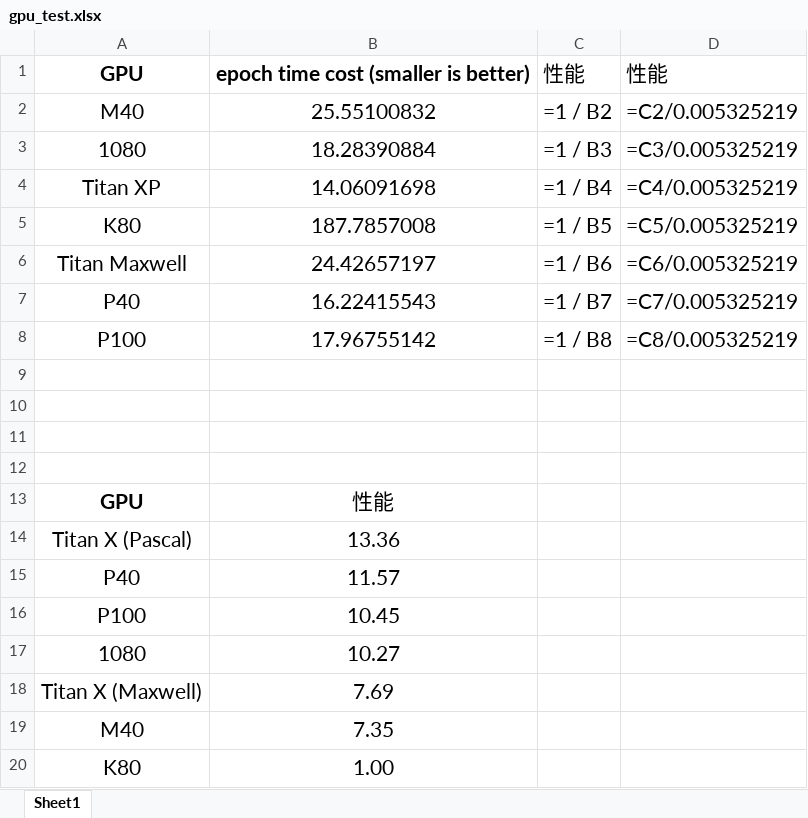
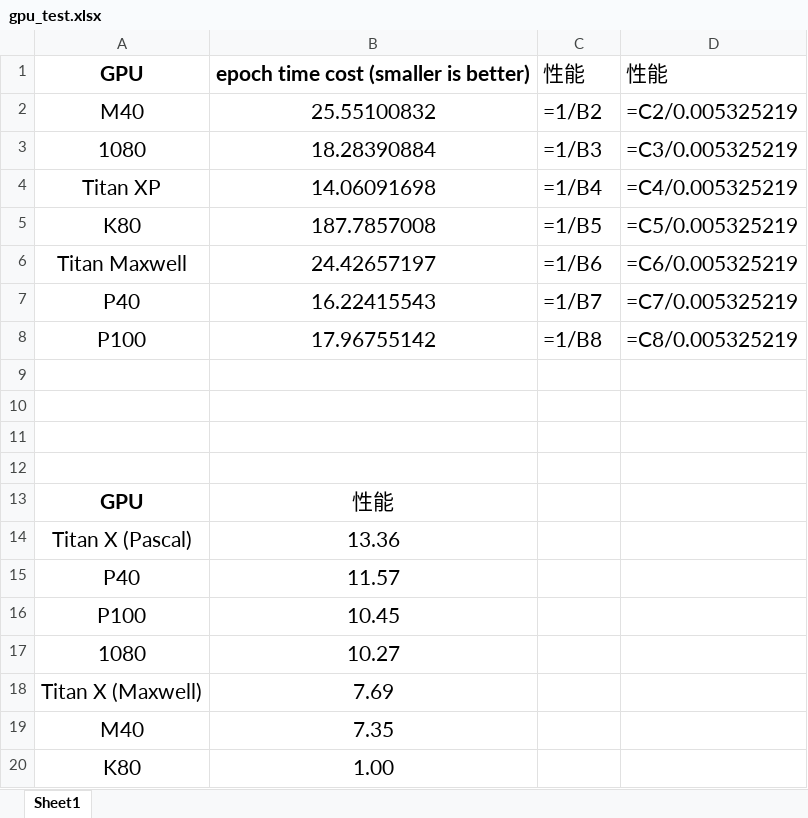
Before and after one commit to lijing1996/DockerMonitor, an Excel workbook: doc/docs/img/gpu_test.xlsx, sheet Sheet1, drawn as a sheet; values as stored, in another font and other column widths than the file's, no borders; formulas are shown in place of their values; charts and pictures not drawn; the diff names each change by its address in the sheet, - before the commit and + after, or states it on an @@ line.

```diff
--- a/doc/docs/img/gpu_test.xlsx (sheet Sheet1)
+++ b/doc/docs/img/gpu_test.xlsx (sheet Sheet1)
-C2: =1 / B2
+C2: =1/B2
-C3: =1 / B3
+C3: =1/B3
-C4: =1 / B4
+C4: =1/B4
-C5: =1 / B5
+C5: =1/B5
-C6: =1 / B6
+C6: =1/B6
-C7: =1 / B7
+C7: =1/B7
-C8: =1 / B8
+C8: =1/B8
```
Also changed, not shown: charts or pictures, 1 other file.
